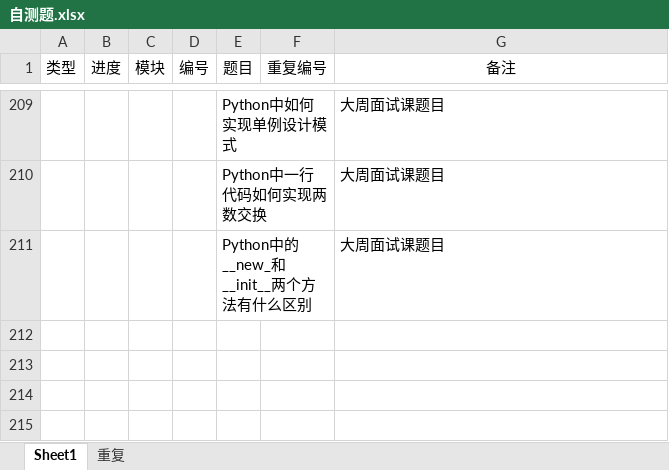
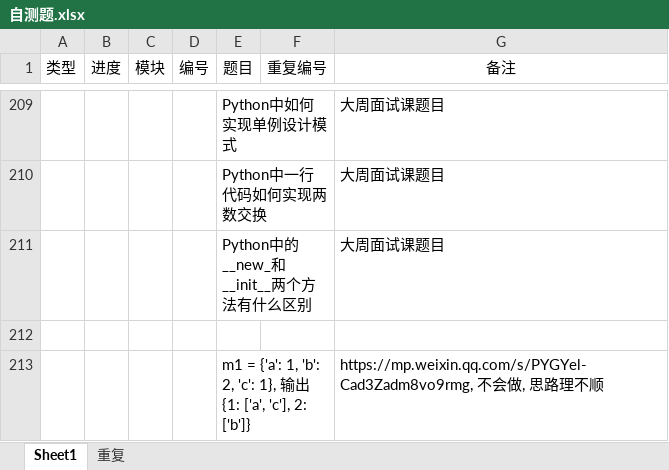
Before and after one commit to GregoryShen/00-Python, an Excel workbook: 017 面试题/自测题.xlsx, sheet Sheet1, drawn as a sheet; only a part is shown, gaps mark what is left out; values as stored, in another font and other column widths than the file's, no borders; the diff names each change by its address in the sheet, - before the commit and + after, or states it on an @@ line.

Commit message:
更新自测题

```diff
--- a/017 面试题/自测题.xlsx (sheet Sheet1)
+++ b/017 面试题/自测题.xlsx (sheet Sheet1)
+row 212: (empty)
+row 213:  |  |  |  | m1 = {'a': 1, 'b': 2, 'c': 1}, 输出 {1: ['a', 'c'], 2: ['b']} |  | https://mp.weixin.qq.com/s/PYGYel-Cad3Zadm8vo9rmg, 不会做, 思路理不顺
```
